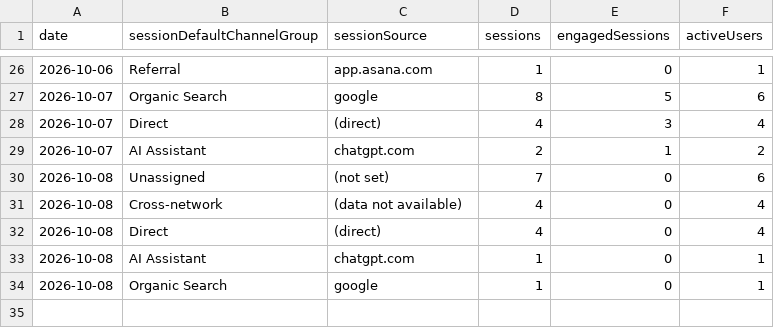
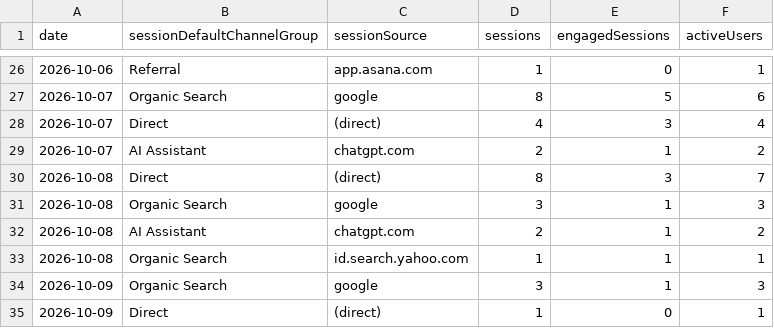
Before and after one commit to thanhnt1910/gsc-data, a CSV file: data/ga4/channels/2026-10.csv, drawn as a sheet; only a part is shown, gaps mark what is left out.

```diff
--- a/data/ga4/channels/2026-10.csv
+++ b/data/ga4/channels/2026-10.csv
@@ -29,6 +29,7 @@ date,sessionDefaultChannelGroup,sessionSource,sessions,engagedSessions,activeUse
 2026-10-07,AI Assistant,chatgpt.com,2,1,2
-2026-10-08,Unassigned,(not set),7,0,6
-2026-10-08,Cross-network,(data not available),4,0,4
-2026-10-08,Direct,(direct),4,0,4
-2026-10-08,AI Assistant,chatgpt.com,1,0,1
-2026-10-08,Organic Search,google,1,0,1
+2026-10-08,Direct,(direct),8,3,7
+2026-10-08,Organic Search,google,3,1,3
+2026-10-08,AI Assistant,chatgpt.com,2,1,2
+2026-10-08,Organic Search,id.search.yahoo.com,1,1,1
+2026-10-09,Organic Search,google,3,1,3
+2026-10-09,Direct,(direct),1,0,1
```
Also changed, not shown: data/ga4/events/2026-10.csv, data/ga4/game_events/2026-10.csv, 7 other files.
